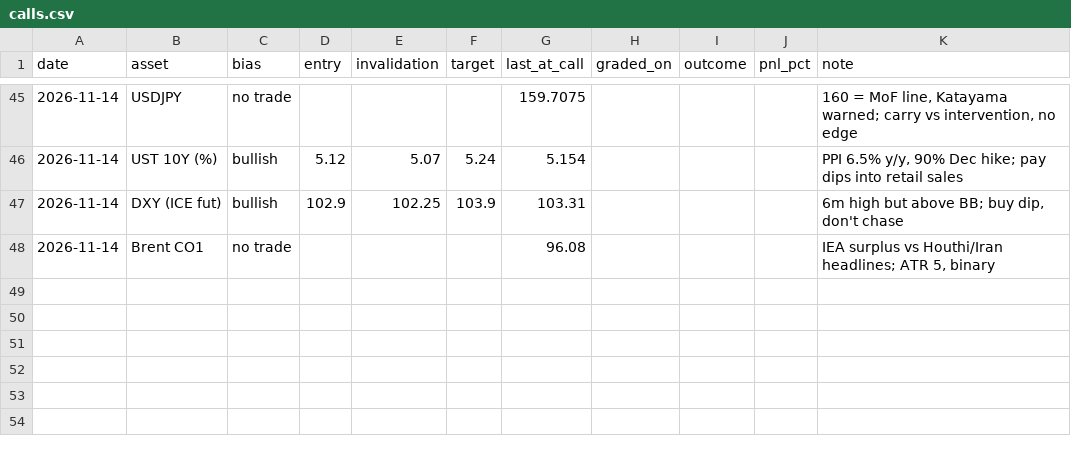
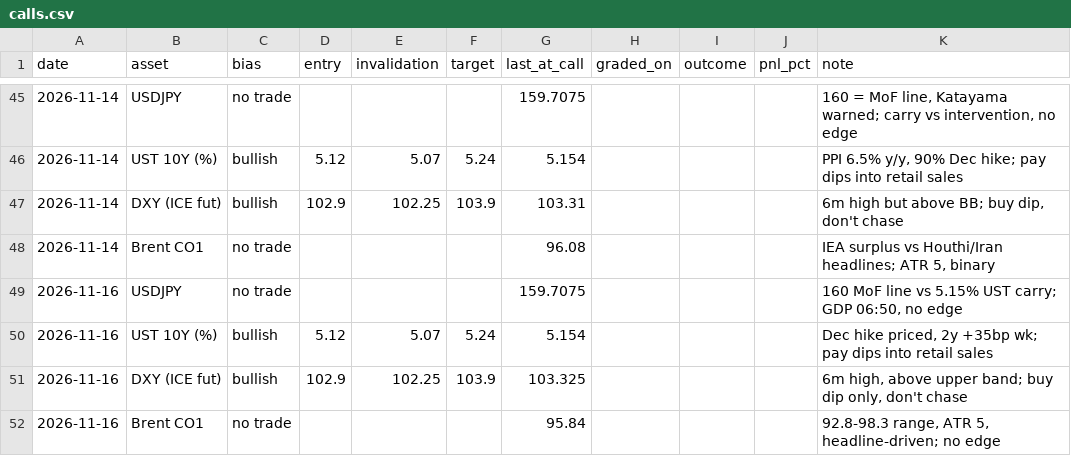
Before and after one commit to patsrivanich123/Trading-outputs, a CSV file: journal/calls.csv, drawn as a sheet; only a part is shown, gaps mark what is left out; the diff names each change by its address in the sheet, - before the commit and + after, or states it on an @@ line.

```diff
--- a/journal/calls.csv
+++ b/journal/calls.csv
+row 49: 2026-11-16 | USDJPY | no trade |  |  |  | 159.7075 |  |  |  | 160 MoF line vs 5.15% UST carry; GDP 06:50, no edge
+row 50: 2026-11-16 | UST 10Y (%) | bullish | 5.12 | 5.07 | 5.24 | 5.154 |  |  |  | Dec hike priced, 2y +35bp wk; pay dips into retail sales
+row 51: 2026-11-16 | DXY (ICE fut) | bullish | 102.9 | 102.25 | 103.9 | 103.325 |  |  |  | 6m high, above upper band; buy dip only, don't chase
+row 52: 2026-11-16 | Brent CO1 | no trade |  |  |  | 95.84 |  |  |  | 92.8-98.3 range, ATR 5, headline-driven; no edge
```
Also changed, not shown: 18 other files.
